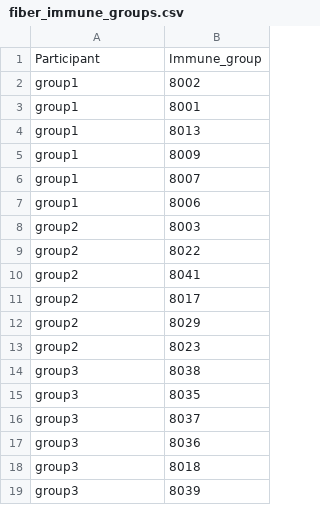
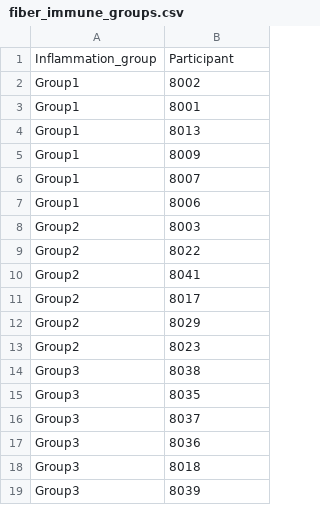
Before and after one commit to SonnenburgLab/fiber-fermented-study, a CSV file: data/combined_immune/fiber_immune_groups.csv, drawn as a sheet.

Commit message:
add 16S data

```diff
--- a/data/combined_immune/fiber_immune_groups.csv
+++ b/data/combined_immune/fiber_immune_groups.csv
@@ -1,19 +1,19 @@
-Participant,Immune_group
-group1,8002
-group1,8001
-group1,8013
-group1,8009
-group1,8007
-group1,8006
-group2,8003
-group2,8022
-group2,8041
-group2,8017
-group2,8029
-group2,8023
-group3,8038
-group3,8035
-group3,8037
-group3,8036
-group3,8018
-group3,8039
+Inflammation_group,Participant
+Group1,8002
+Group1,8001
+Group1,8013
+Group1,8009
+Group1,8007
+Group1,8006
+Group2,8003
+Group2,8022
+Group2,8041
+Group2,8017
+Group2,8029
+Group2,8023
+Group3,8038
+Group3,8035
+Group3,8037
+Group3,8036
+Group3,8018
+Group3,8039
```
Also changed, not shown: 8 other files.
